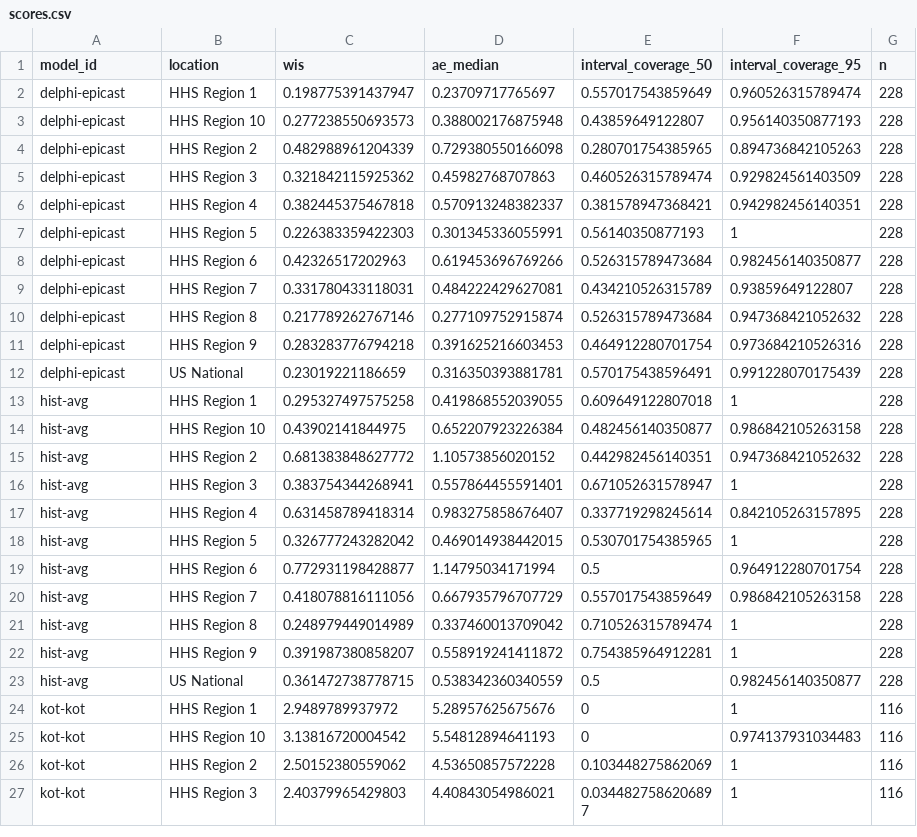
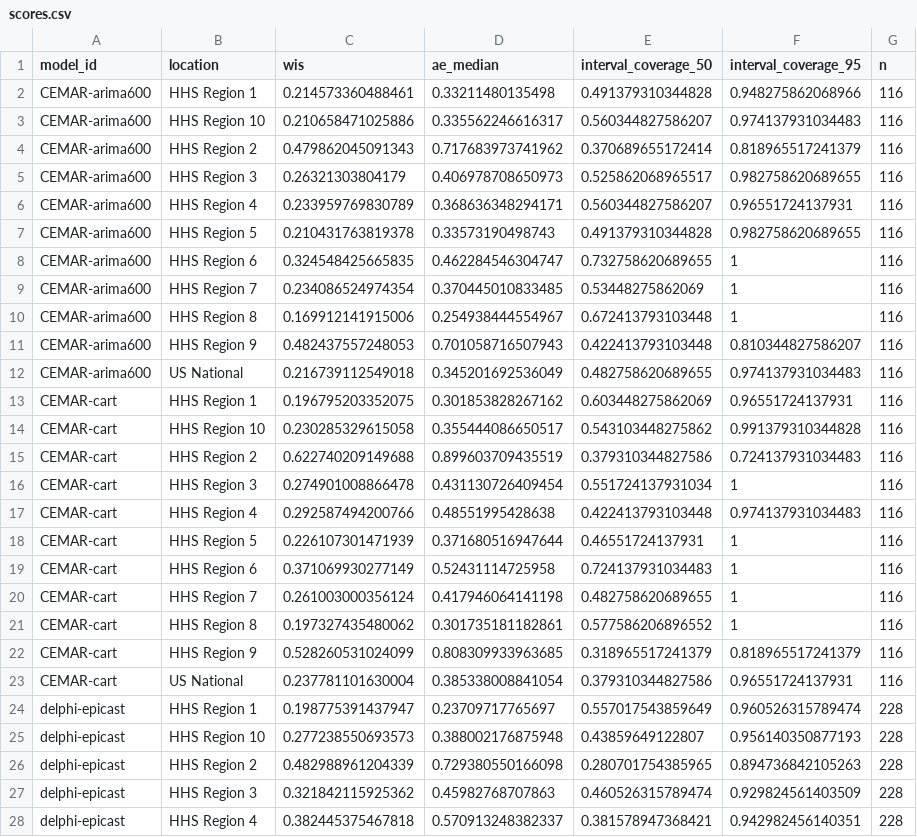
Before and after one commit to reichlab/sismid-ili-forecasting-dashboard, a CSV file: scores/ili perc/Validation seasons (15/16 - 16/17)/location/scores.csv, drawn as a sheet; only a part is shown; the shorter side is filled out with more unchanged rows.

```diff
--- a/scores/ili perc/Validation seasons (15/16 - 16/17)/location/scores.csv
+++ b/scores/ili perc/Validation seasons (15/16 - 16/17)/location/scores.csv
@@ -1,2 +1,24 @@
 "model_id","location","wis","ae_median","interval_coverage_50","interval_coverage_95","n"
+"CEMAR-arima600","HHS Region 1",0.214573360488461,0.33211480135498,0.491379310344828,0.948275862068966,116
+"CEMAR-arima600","HHS Region 10",0.210658471025886,0.335562246616317,0.560344827586207,0.974137931034483,116
+"CEMAR-arima600","HHS Region 2",0.479862045091343,0.717683973741962,0.370689655172414,0.818965517241379,116
+"CEMAR-arima600","HHS Region 3",0.26321303804179,0.406978708650973,0.525862068965517,0.982758620689655,116
+"CEMAR-arima600","HHS Region 4",0.233959769830789,0.368636348294171,0.560344827586207,0.96551724137931,116
+"CEMAR-arima600","HHS Region 5",0.210431763819378,0.33573190498743,0.491379310344828,0.982758620689655,116
+"CEMAR-arima600","HHS Region 6",0.324548425665835,0.462284546304747,0.732758620689655,1,116
+"CEMAR-arima600","HHS Region 7",0.234086524974354,0.370445010833485,0.53448275862069,1,116
+"CEMAR-arima600","HHS Region 8",0.169912141915006,0.254938444554967,0.672413793103448,1,116
+"CEMAR-arima600","HHS Region 9",0.482437557248053,0.701058716507943,0.422413793103448,0.810344827586207,116
+"CEMAR-arima600","US National",0.216739112549018,0.345201692536049,0.482758620689655,0.974137931034483,116
+"CEMAR-cart","HHS Region 1",0.196795203352075,0.301853828267162,0.603448275862069,0.96551724137931,116
+"CEMAR-cart","HHS Region 10",0.230285329615058,0.355444086650517,0.543103448275862,0.991379310344828,116
+"CEMAR-cart","HHS Region 2",0.622740209149688,0.899603709435519,0.379310344827586,0.724137931034483,116
+"CEMAR-cart","HHS Region 3",0.274901008866478,0.431130726409454,0.551724137931034,1,116
+"CEMAR-cart","HHS Region 4",0.292587494200766,0.48551995428638,0.422413793103448,0.974137931034483,116
+"CEMAR-cart","HHS Region 5",0.226107301471939,0.371680516947644,0.46551724137931,1,116
+"CEMAR-cart","HHS Region 6",0.371069930277149,0.52431114725958,0.724137931034483,1,116
+"CEMAR-cart","HHS Region 7",0.261003000356124,0.417946064141198,0.482758620689655,1,116
+"CEMAR-cart","HHS Region 8",0.197327435480062,0.301735181182861,0.577586206896552,1,116
+"CEMAR-cart","HHS Region 9",0.528260531024099,0.808309933963685,0.318965517241379,0.818965517241379,116
+"CEMAR-cart","US National",0.237781101630004,0.385338008841054,0.379310344827586,0.96551724137931,116
 "delphi-epicast","HHS Region 1",0.198775391437947,0.23709717765697,0.557017543859649,0.960526315789474,228
```
Also changed, not shown: scores/ili perc/Validation seasons (15/16 - 16/17)/horizon/scores.csv, scores/ili perc/Validation seasons (15/16 - 16/17)/origin_date/scores.csv, 2 other files.
